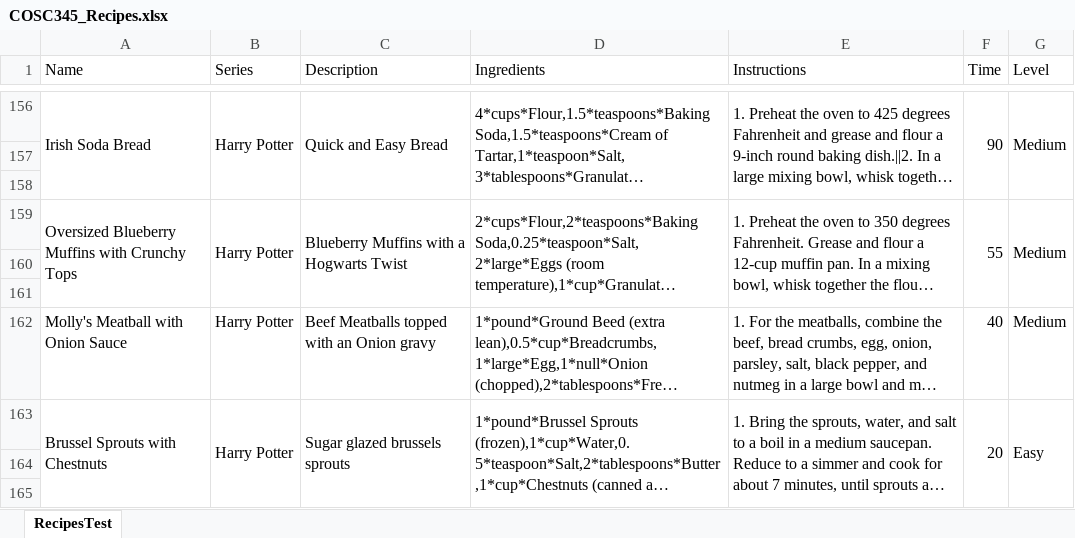
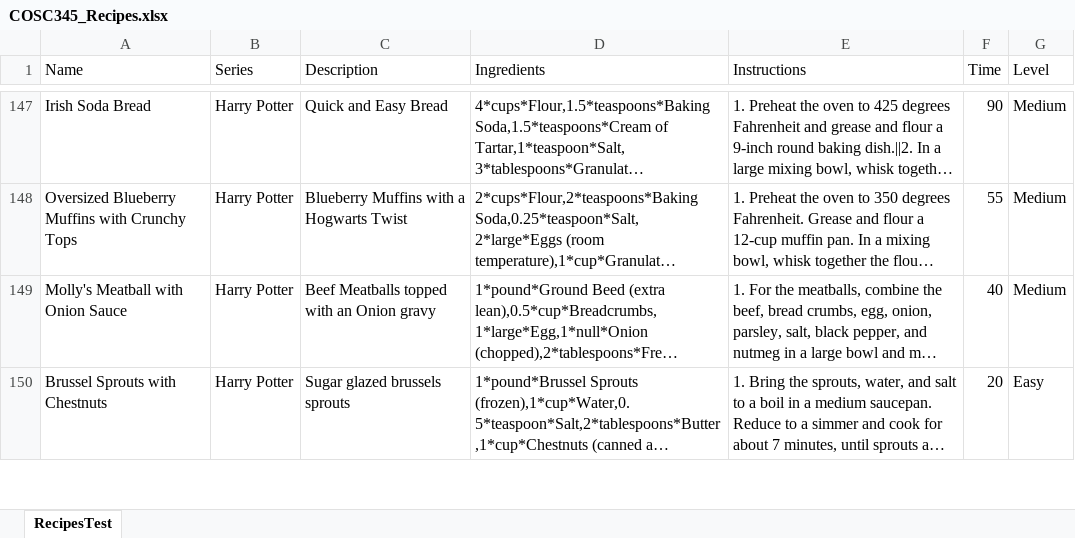
Before and after one commit to Caca-XP/Realm-of-Feasts, an Excel workbook: database/COSC345_Recipes.xlsx, sheet RecipesTest, drawn as a sheet; only a part is shown, gaps mark what is left out; long unchanged cells end in …; values as stored, in another font and other column widths than the file's, no borders; removed rows and columns are numbered as before the commit, all else as after; the diff covers the shown part only; the diff names each change by its address in the sheet, - before the commit and + after, or states it on an @@ line.

Commit message:
Cleanned the new recipes

```diff
--- a/database/COSC345_Recipes.xlsx (sheet RecipesTest)
+++ b/database/COSC345_Recipes.xlsx (sheet RecipesTest)
-A156:A158 merged
-B156:B158 merged
-C156:C158 merged
-D156:D158 merged
-E156:E158 merged
-F156:F158 merged
-G156:G158 merged
-row 157: (empty)
-row 158: (empty)
-A159:A161 merged
-B159:B161 merged
-C159:C161 merged
-D159:D161 merged
-E159:E161 merged
-F159:F161 merged
-G159:G161 merged
-row 160: (empty)
-row 161: (empty)
-A163:A165 merged
-B163:B165 merged
-C163:C165 merged
-D163:D165 merged
-E163:E165 merged
-F163:F165 merged
-G163:G165 merged
-row 164: (empty)
-row 165: (empty)
```
Also changed, not shown: 13 removed rows, 45 edited cells and merged cells elsewhere in this sheet, 1 other file.
